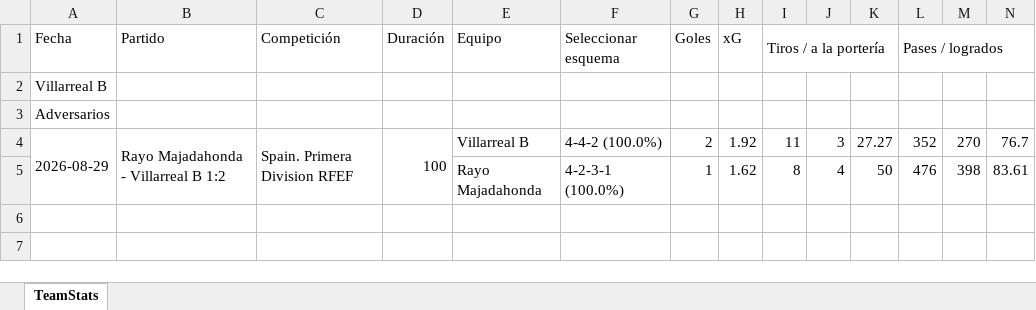
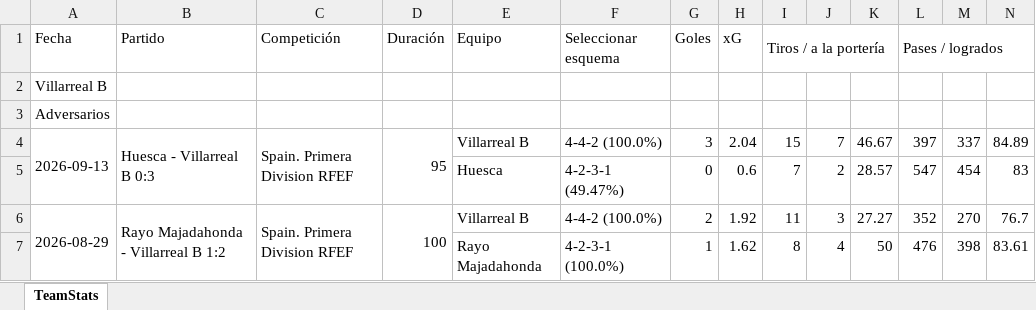
Before and after one commit to vceazurita-ship-it/Real-Madrid-Castilla-26-27, an Excel workbook: public/data/wys/Team Stats Villarreal B.xlsx, sheet TeamStats, drawn as a sheet; only a part is shown; values as stored, in another font and other column widths than the file's, no borders; rows hold the shown columns only; the diff names each change by its address in the sheet, - before the commit and + after, or states it on an @@ line.

```diff
--- a/public/data/wys/Team Stats Villarreal B.xlsx (sheet TeamStats)
+++ b/public/data/wys/Team Stats Villarreal B.xlsx (sheet TeamStats)
+row 4: 2026-09-13 | Huesca - Villarreal B 0:3 | Spain. Primera Division RFEF | 95 | Villarreal B | 4-4-2 (100.0%) | 3 | 2.04 | 15 | 7 | 46.67 | 397 | 337 | 84.89
+row 5:  |  |  |  | Huesca | 4-2-3-1 (49.47%) | 0 | 0.6 | 7 | 2 | 28.57 | 547 | 454 | 83
```
Also changed, not shown: public/data/wys/Team Stats Antequera.xlsx, public/data/wys/Team Stats Europa.xlsx, 23 other files.
